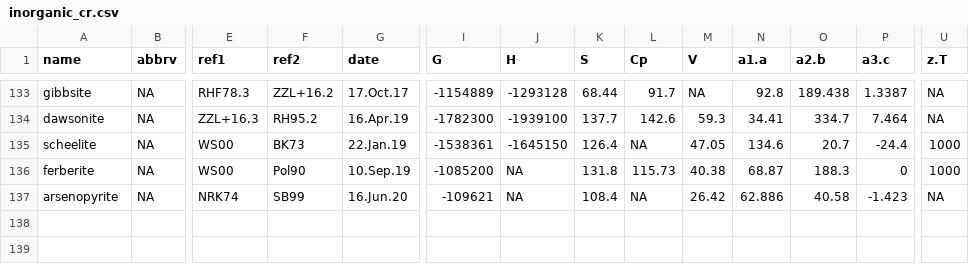
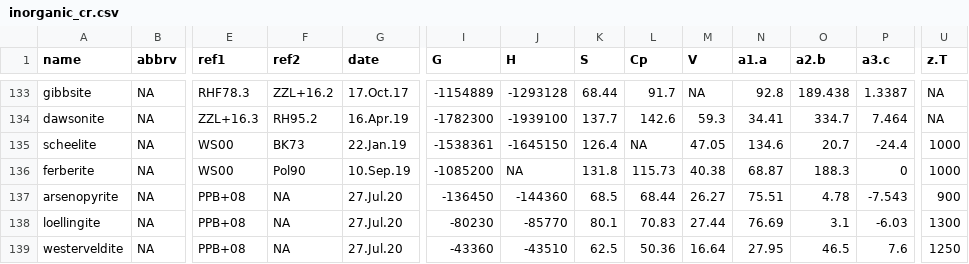
Before and after one commit to jedick/CHNOSZ, a CSV file: inst/extdata/OBIGT/inorganic_cr.csv, drawn as a sheet; only a part is shown, gaps mark what is left out; rows hold the shown columns only; the diff names each change by its address in the sheet, - before the commit and + after, or states it on an @@ line.

```diff
--- a/inst/extdata/OBIGT/inorganic_cr.csv
+++ b/inst/extdata/OBIGT/inorganic_cr.csv
-E137 (ref1): NRK74
+E137 (ref1): PPB+08
-F137 (ref2): SB99
+F137 (ref2): NA
-G137 (date): 16.Jun.20
+G137 (date): 27.Jul.20
-I137 (G): -109621
+I137 (G): -136450
-J137 (H): NA
+J137 (H): -144360
-K137 (S): 108.4
+K137 (S): 68.5
-L137 (Cp): NA
+L137 (Cp): 68.44
-M137 (V): 26.42
+M137 (V): 26.27
-N137 (a1.a): 62.886
+N137 (a1.a): 75.51
-O137 (a2.b): 40.58
+O137 (a2.b): 4.78
-P137 (a3.c): -1.423
+P137 (a3.c): -7.543
-U137 (z.T): NA
+U137 (z.T): 900
+row 138: loellingite | NA | PPB+08 | NA | 27.Jul.20 | -80230 | -85770 | 80.1 | 70.83 | 27.44 | 76.69 | 3.1 | -6.03 | 1300
+row 139: westerveldite | NA | PPB+08 | NA | 27.Jul.20 | -43360 | -43510 | 62.5 | 50.36 | 16.64 | 27.95 | 46.5 | 7.6 | 1250
```
Also changed, not shown: inst/extdata/OBIGT/inorganic_aq.csv, inst/extdata/OBIGT/refs.csv, 7 other files.
